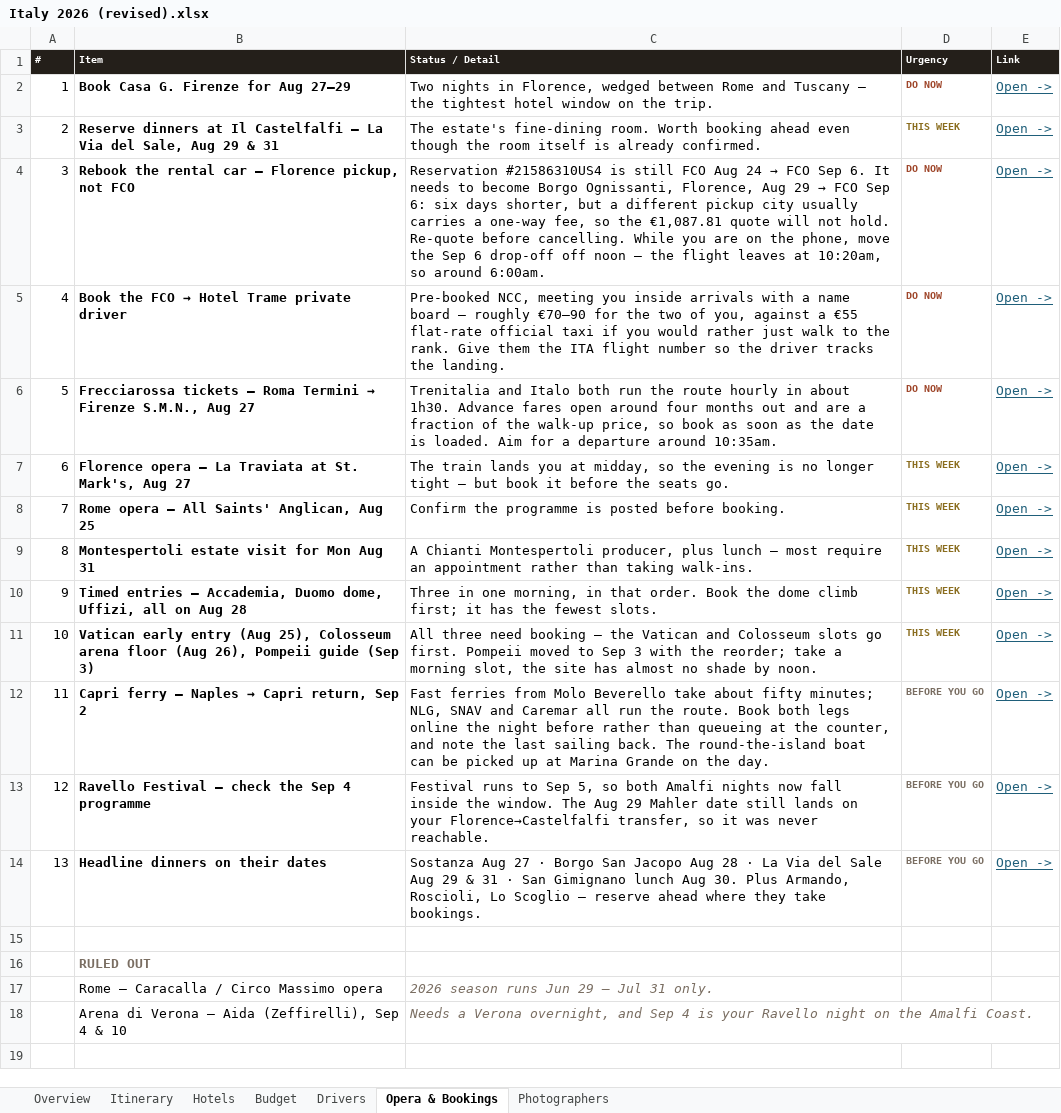
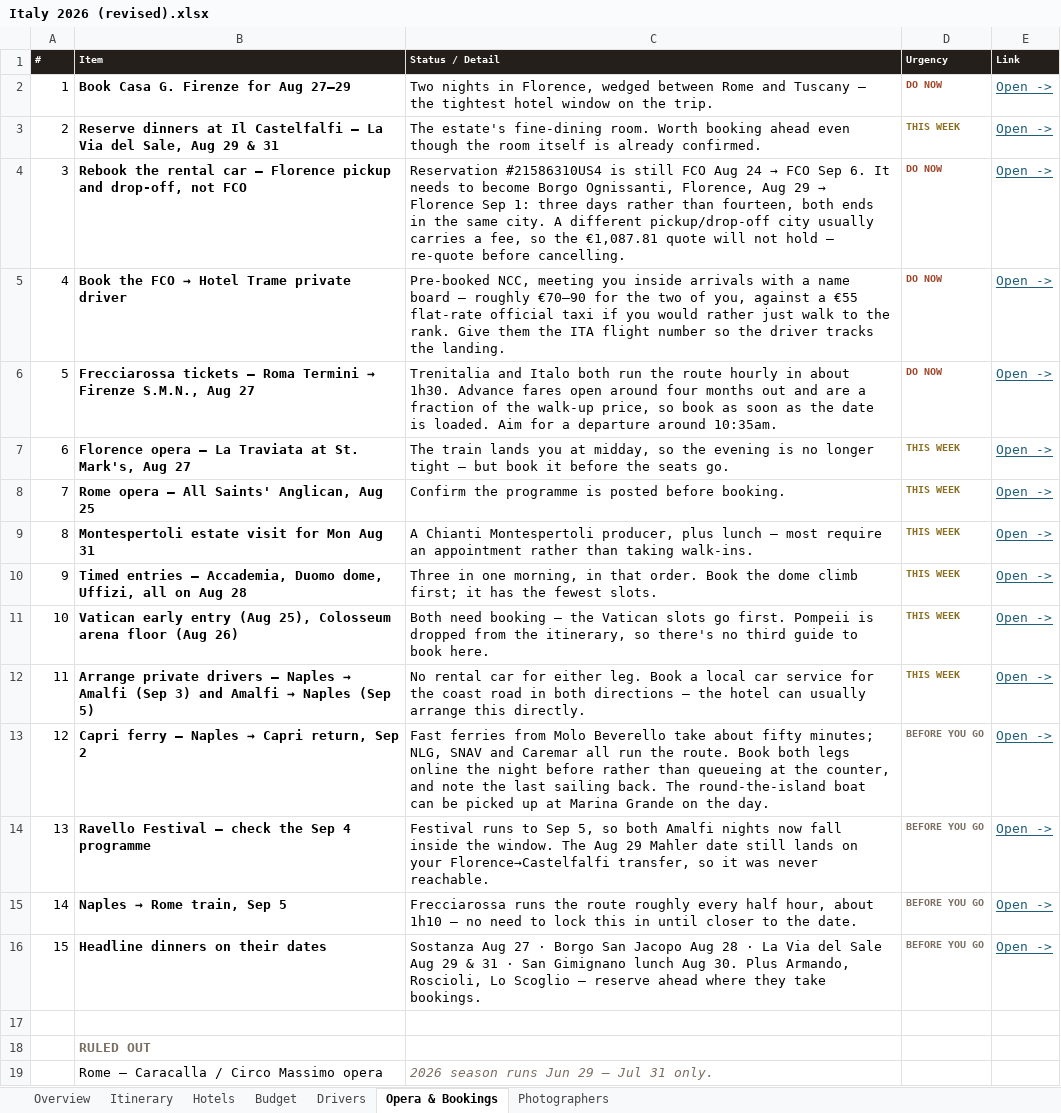
Before and after one commit to JunxuanH/trip-planner, an Excel workbook: italy-2026/dist/Italy 2026 (revised).xlsx, sheet Opera & Bookings, drawn as a sheet; only a part is shown; the shorter side is filled out with more unchanged rows; values as stored, in another font and other column widths than the file's, no borders; addresses are those after the commit; the diff names each change by its address in the sheet, - before the commit and + after, or states it on an @@ line.

```diff
--- a/italy-2026/dist/Italy 2026 (revised).xlsx (sheet Opera & Bookings)
+++ b/italy-2026/dist/Italy 2026 (revised).xlsx (sheet Opera & Bookings)
-B4 (Item): …— Florence pickup, not FCO
+B4 (Item): …— Florence pickup and drop-off, not FCO
@@ C4 (Status / Detail): …29 → FCO Sep 6: six days shorter, but a different pickup city usually carries a one-way fee, so the €1,087.81 quote will not hold. Re-quote before cancelling. While you are on the phone, move the Sep 6 drop-off off noon — the flight leaves at 10:20am, so around 6:00am. → …29 → Florence Sep 1: three days rather than fourteen, both ends in the same city. A different pickup/drop-off city usually carries a fee, so the €1,087.81 quote will not hold — re-quote before cancelling. @@
-B11 (Item): …floor (Aug 26), Pompeii guide (Sep 3)
+B11 (Item): …floor (Aug 26)
-C11 (Status / Detail): All three need booking — the Vatican and Colosseum slots go first. Pompeii moved to Sep 3 with the reorder; take a morning slot, the site has almost no shade by noon.
+C11 (Status / Detail): Both need booking — the Vatican slots go first. Pompeii is dropped from the itinerary, so there's no third guide to book here.
+row 12: 11 | Arrange private drivers — Naples → Amalfi (Sep 3) and Amalfi → Naples (Sep 5) | No rental car for either leg. Book a local car service for the coast road in both directions — the hotel can usually arrange this directly. | THIS WEEK | Open ->
@@ column A (#) renumbered between rows 13 and 16 @@
+row 15: 14 | Naples → Rome train, Sep 5 | Frecciarossa runs the route roughly every half hour, about 1h10 — no need to lock this in until closer to the date. | BEFORE YOU GO | Open ->
```
Also changed, not shown: sheet Itinerary, sheet Drivers, sheet Budget, sheet Hotels, sheet Photographers, sheet Overview, 8 other files.
